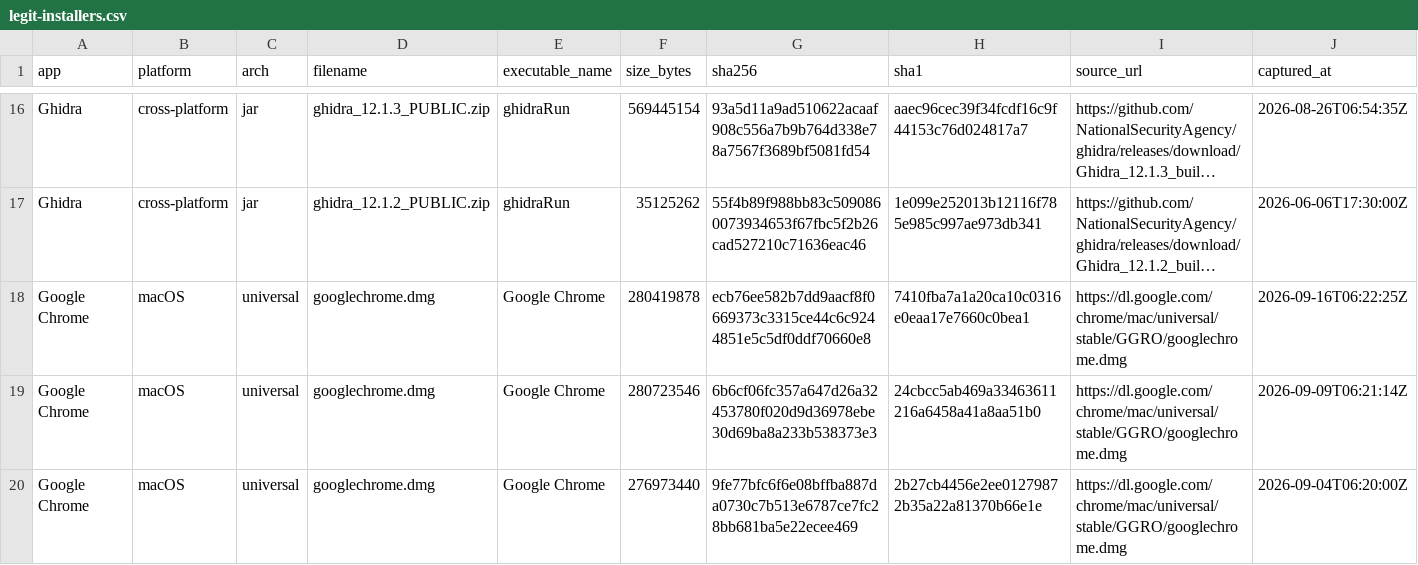
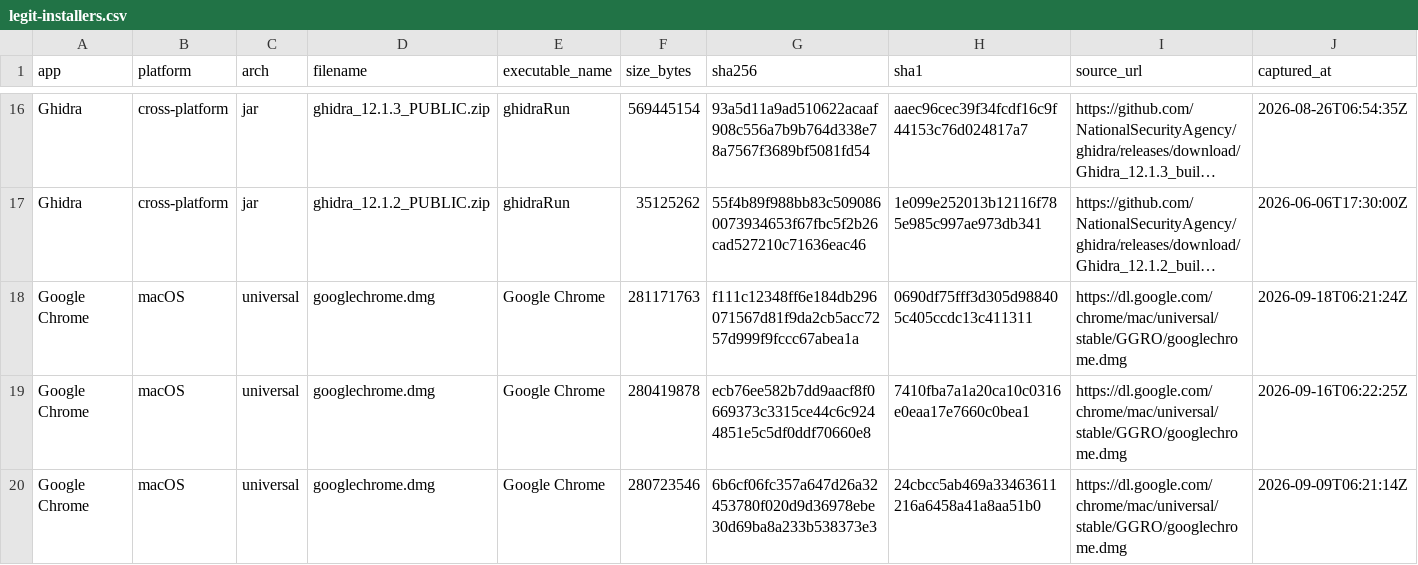
Before and after one commit to Sergio-Albea-Git/Threat-Hunting-KQL-Queries, a CSV file: Allowlist-LegitInstallers/legit-installers.csv, drawn as a sheet; only a part is shown, gaps mark what is left out; long unchanged cells end in …; removed rows and columns are numbered as before the commit, all else as after; the diff covers the shown part only; the diff names each change by its address in the sheet, - before the commit and + after, or states it on an @@ line.

```diff
--- a/Allowlist-LegitInstallers/legit-installers.csv
+++ b/Allowlist-LegitInstallers/legit-installers.csv
+row 18: Google Chrome | macOS | universal | googlechrome.dmg | Google Chrome | 281171763 | f111c12348ff6e184db296071567d81f9da2cb5acc7257d999f9fccc67abea1a | 0690df75fff3d305d988405c405ccdc13c411311 | https://dl.google.com/chrome/mac/universal/stable/GGRO/googlechrome.dmg | 2026-09-18T06:21:24Z
-row 20: Google Chrome | macOS | universal | googlechrome.dmg | Google Chrome | 276973440 | 9fe77bfc6f6e08bffba887da0730c7b513e6787ce7fc28bb681ba5e22ecee469 | 2b27cb4456e2ee01279872b35a22a81370b66e1e | https://dl.google.com/chrome/mac/universal/stable/GGRO/googlechrome.dmg | 2026-09-04T06:20:00Z
```
Also changed, not shown: 6 added rows and 6 removed rows elsewhere in this file.
